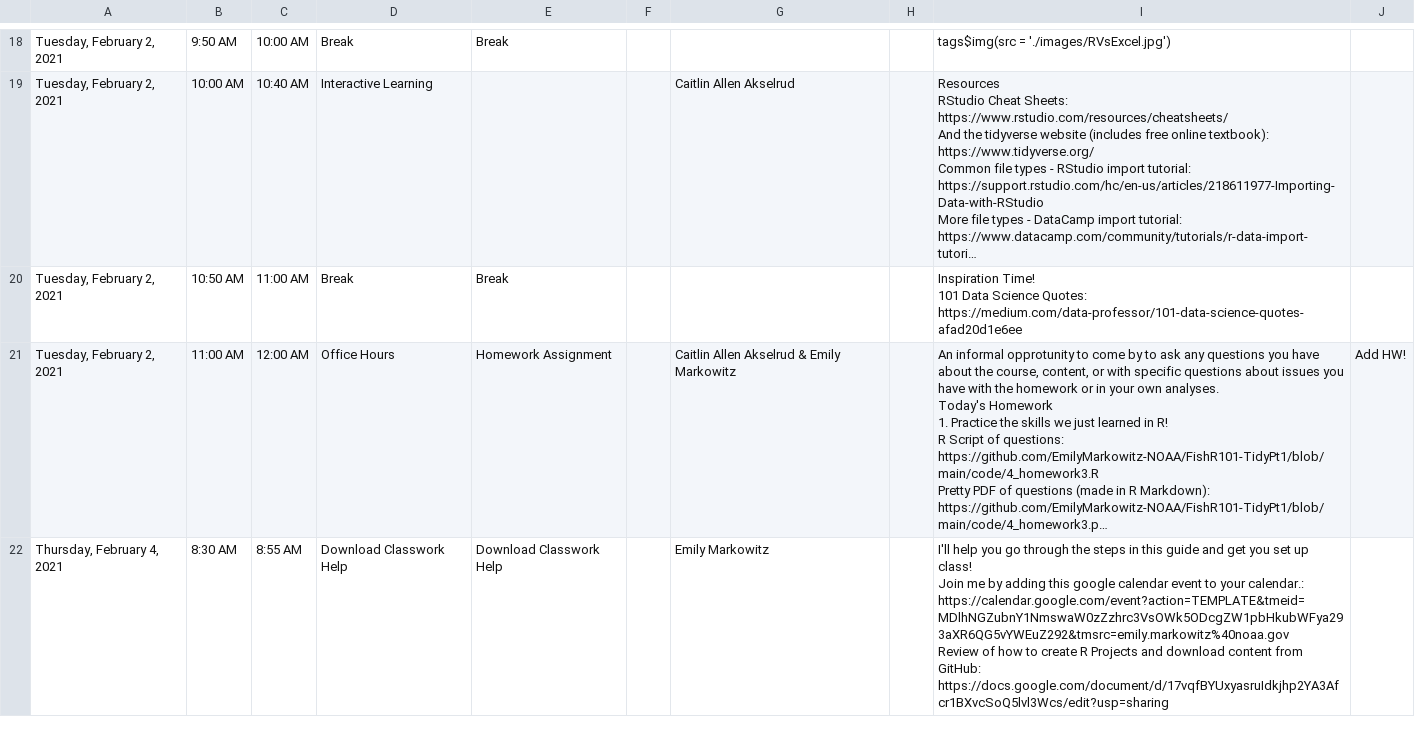
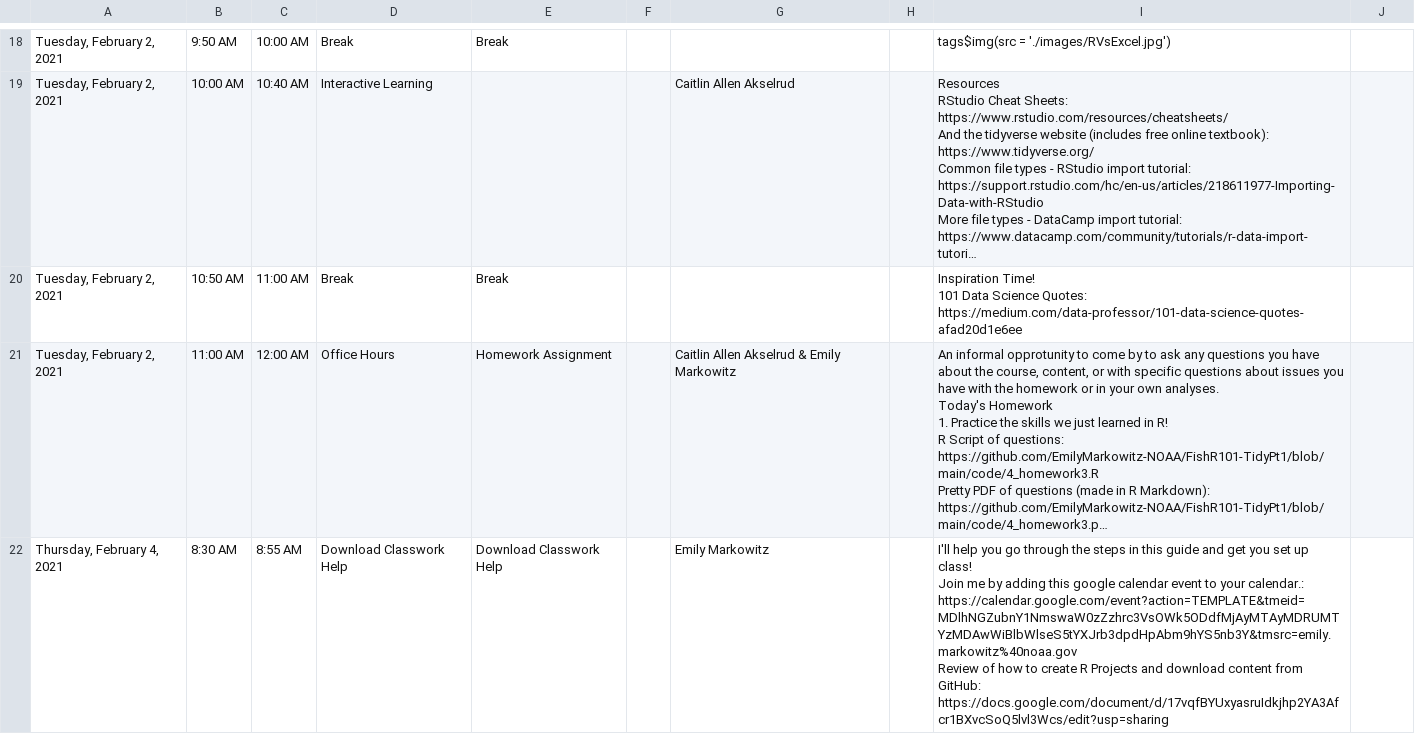
Before and after one commit to EmilyMarkowitz-NOAA/FishR101, a CSV file: R Workshop Detailed Schedule.csv, drawn as a sheet; only a part is shown, gaps mark what is left out; long unchanged cells end in …; ↵ is a line break in a cell; the diff covers the shown part only; the diff names each change by its address in the sheet, - before the commit and + after, or states it on an @@ line.

```diff
--- a/R Workshop Detailed Schedule.csv
+++ b/R Workshop Detailed Schedule.csv
-J21: Add HW!
+J21: (empty)
-I22: …your calendar.: https://calendar.google.com/event?action=TEMPLATE&tmeid=MDlhNGZubnY1NmswaW0zZzhrc3VsOWk5ODcgZW1pbHkubWFya293aXR6QG5vYWEuZ292&tmsrc=emily.markowitz%40noaa.gov ↵ Review of…
+I22: …your calendar.: https://calendar.google.com/event?action=TEMPLATE&tmeid=MDlhNGZubnY1NmswaW0zZzhrc3VsOWk5ODdfMjAyMTAyMDRUMTYzMDAwWiBlbWlseS5tYXJrb3dpdHpAbm9hYS5nb3Y&tmsrc=emily.markowitz%40noaa.gov ↵ Review of…
```
Also changed, not shown: 3 edited cells elsewhere in this file, 1 other file.
